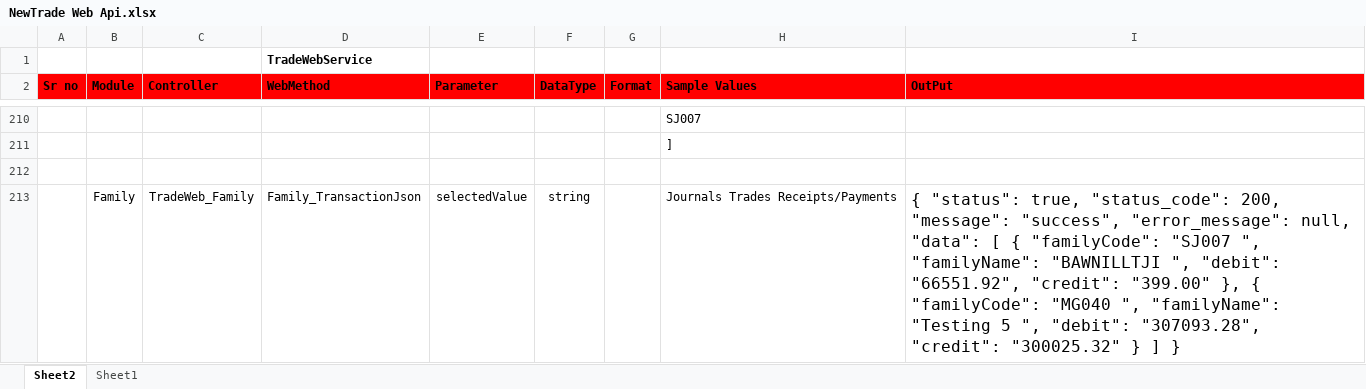
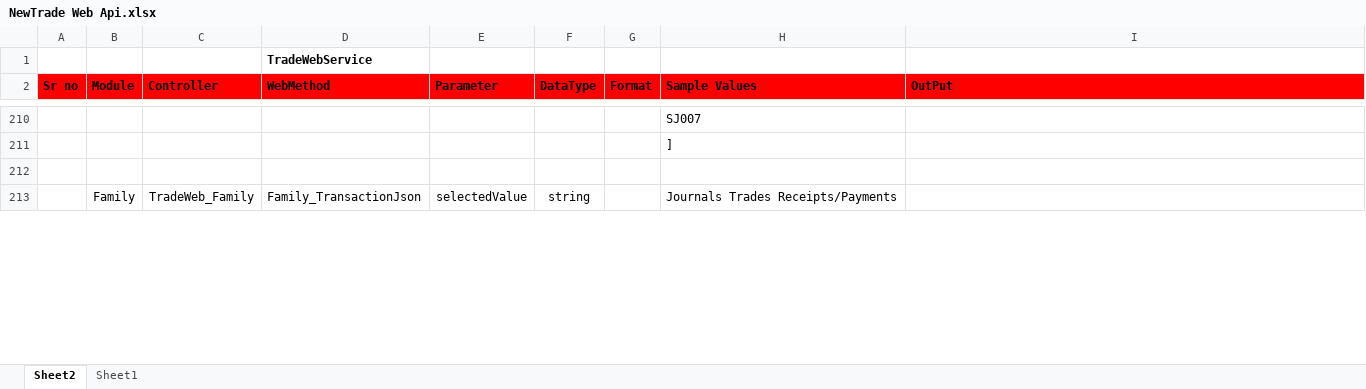
Before and after one commit to malkesh-m/NewTradeWebApi, an Excel workbook: Docs/NewTrade Web Api.xlsx, sheet Sheet2, drawn as a sheet; only a part is shown, gaps mark what is left out; values as stored, in another font and other column widths than the file's, no borders; the diff covers the shown part only; the diff names each change by its address in the sheet, - before the commit and + after, or states it on an @@ line.

Commit message:
Change Famil output json

```diff
--- a/Docs/NewTrade Web Api.xlsx (sheet Sheet2)
+++ b/Docs/NewTrade Web Api.xlsx (sheet Sheet2)
-I213 (OutPut): { "status": true, "status_code": 200, "message": "success", "error_message": null, "data": [ { "familyCode": "SJ007 ", "familyName": "BAWNILLTJI ", "debit": "66551.92", "credit": "399.00" }, { "familyCode": "MG040 ", "familyName": "Testing 5 ", "debit": "307093.28", "credit": "300025.32" } ] }
+I213 (OutPut): (empty)
```
Also changed, not shown: 2 edited cells and cell formats elsewhere in this sheet, 2 other files.
